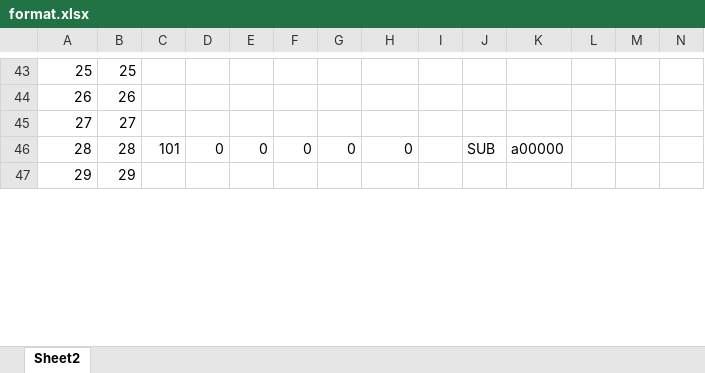
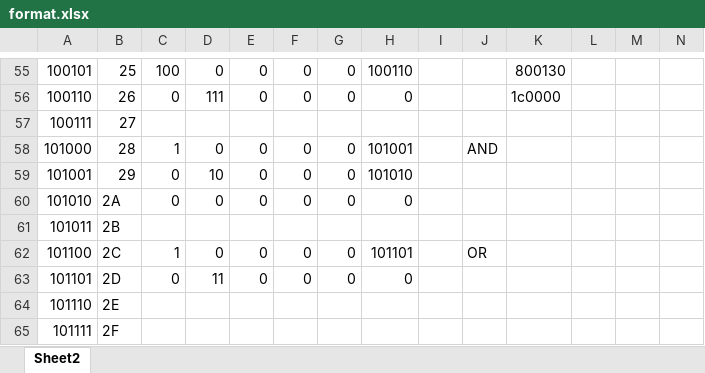
Before and after one commit to mehmetaltuner/CORG-Basic-Computer, an Excel workbook: format.xlsx, sheet Sheet2, drawn as a sheet; only a part is shown, gaps mark what is left out; values as stored, in another font and other column widths than the file's, no cell formats; addresses are those after the commit; rows hold the shown columns only; the diff covers the shown part only; the diff names each change by its address in the sheet, - before the commit and + after, or states it on an @@ line.

```diff
--- a/format.xlsx (sheet Sheet2)
+++ b/format.xlsx (sheet Sheet2)
-A55: 25
+A55: 100101
-C55: (empty)
+C55: 100
-D55: (empty)
+D55: 0
-E55:E56: (empty)
+E55:E56: 0
-F55:F56: (empty)
+F55:F56: 0
-G55:G56: (empty)
+G55:G56: 0
-H55: (empty)
+H55: 100110
-K55: (empty)
+K55: 800130
-A56: 26
+A56: 100110
-C56: (empty)
+C56: 0
-D56: (empty)
+D56: 111
-H56: (empty)
+H56: 0
-K56: (empty)
+K56: 1c0000
-A57: 27
+A57: 100111
-A58: 28
+A58: 101000
-C58: 101
+C58: 1
-H58: 0
+H58: 101001
-J58: SUB
+J58: AND
-K58: a00000
+K58: (empty)
-A59: 29
+A59: 101001
-C59: (empty)
+C59: 0
-D59: (empty)
+D59: 10
-E59: (empty)
+E59: 0
-F59: (empty)
+F59: 0
-G59: (empty)
+G59: 0
-H59: (empty)
+H59: 101010
+row 60: 101010 | 2A | 0 | 0 | 0 | 0 | 0 | 0
+row 61: 101011 | 2B
+row 62: 101100 | 2C | 1 | 0 | 0 | 0 | 0 | 101101 |  | OR
+row 63: 101101 | 2D | 0 | 11 | 0 | 0 | 0 | 0
+row 64: 101110 | 2E
+row 65: 101111 | 2F
```
Also changed, not shown: 21 added rows, 27 removed rows and 220 edited cells elsewhere in this sheet, cell formats, formulas that keep their value, 2 other files.
